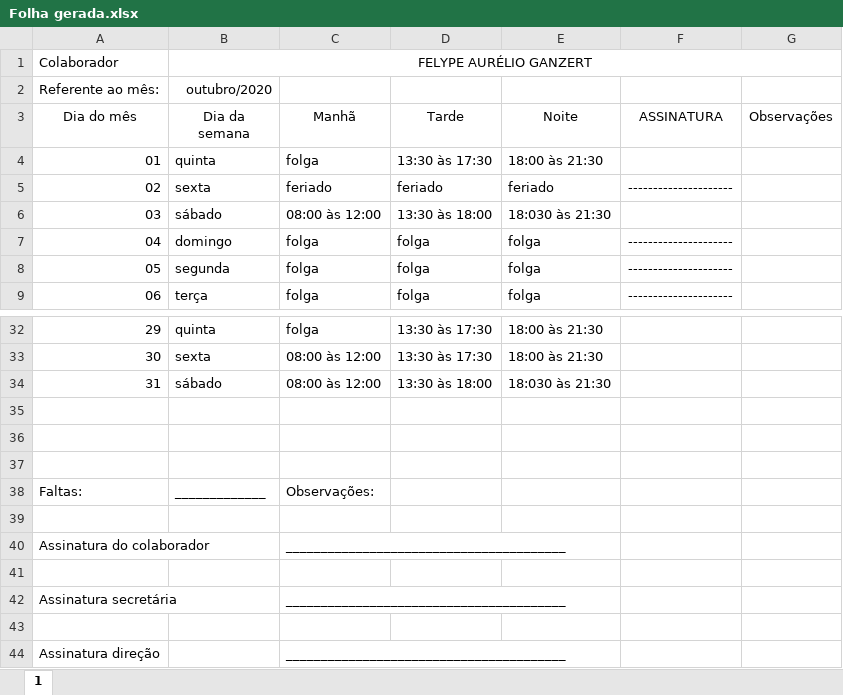
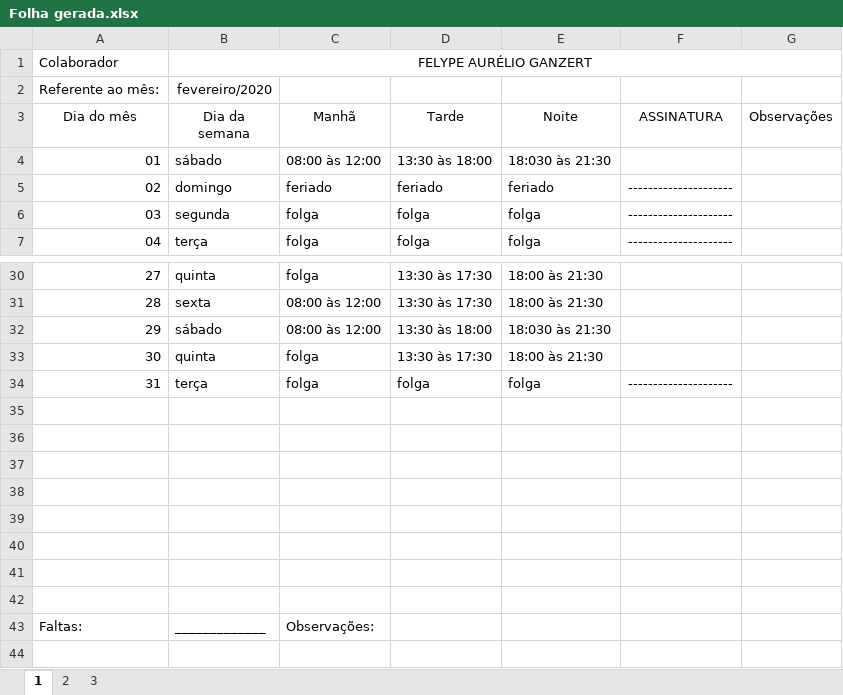
Before and after one commit to FelypeGanzert/ponto, an Excel workbook: dist/Folha gerada.xlsx, sheet 1, drawn as a sheet; only a part is shown, gaps mark what is left out; the shorter side is filled out with more unchanged rows; values as stored, in another font and other column widths than the file's, no borders; removed rows and columns are numbered as before the commit, all else as after; the diff names each change by its address in the sheet, - before the commit and + after, or states it on an @@ line.

```diff
--- a/dist/Folha gerada.xlsx (sheet 1)
+++ b/dist/Folha gerada.xlsx (sheet 1)
+sheet tab: 2
+sheet tab: 3
-B2 (Dia da semana): outubro/2020
+B2 (Dia da semana): fevereiro/2020
-row 5: 02 | sexta | feriado | feriado | feriado | ---------------------
@@ column A (Dia do mês) renumbered between rows 4 and 32 @@
-C5 (Manhã): folga
+C5 (Manhã): feriado
-D5 (Tarde): folga
+D5 (Tarde): feriado
-E5 (Noite): folga
+E5 (Noite): feriado
@@ row 4 moved to row 33: 30 @@
+row 34: 31 | terça | folga | folga | folga | ---------------------
+row 35: (empty)
+row 36: (empty)
+row 37: (empty)
+row 38: (empty)
+row 39: (empty)
```
Also changed, not shown: Folha gerada.xlsx, 3 other files.
